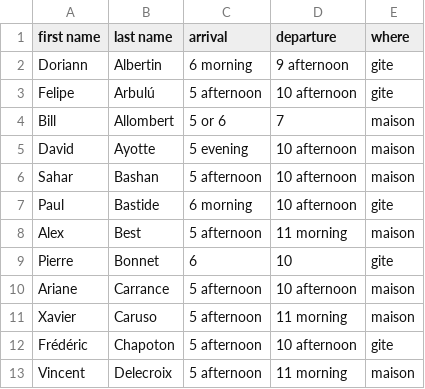
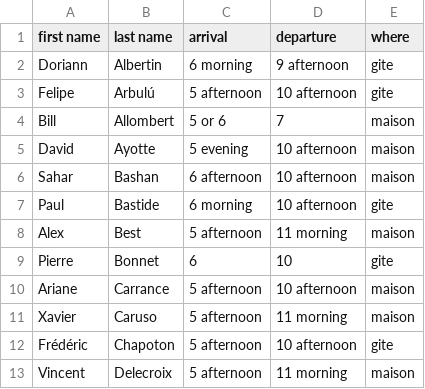
Before and after one commit to sagemath/days117, a CSV file: organization/nights_and_food.csv, drawn as a sheet; only a part is shown.

Commit message:
update Sahar arrival

```diff
--- a/organization/nights_and_food.csv
+++ b/organization/nights_and_food.csv
@@ -5,3 +5,3 @@ Bill,Allombert,5 or 6,7,maison
 David,Ayotte,5 evening,10 afternoon,maison
-Sahar,Bashan,5 afternoon,10 afternoon,maison
+Sahar,Bashan,6 afternoon,10 afternoon,maison
 Paul,Bastide,6 morning,10 afternoon,gite
```
Also changed, not shown: organization/output/meals.csv, organization/output/nights_mdn.csv.
